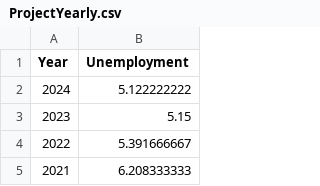
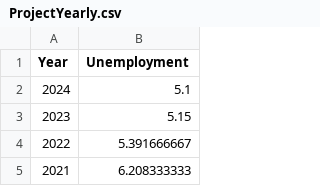
Before and after one commit to saulgarcia3rd/BAAS320, a CSV file: ProjectYearly.csv, drawn as a sheet; only a part is shown.

Commit message:
Update ProjectYearly.csv
Updated for October 2024 values

```diff
--- a/ProjectYearly.csv
+++ b/ProjectYearly.csv
@@ -1,3 +1,3 @@
 Year,Unemployment
-2024,5.122222222
+2024,5.1
 2023,5.15
```
